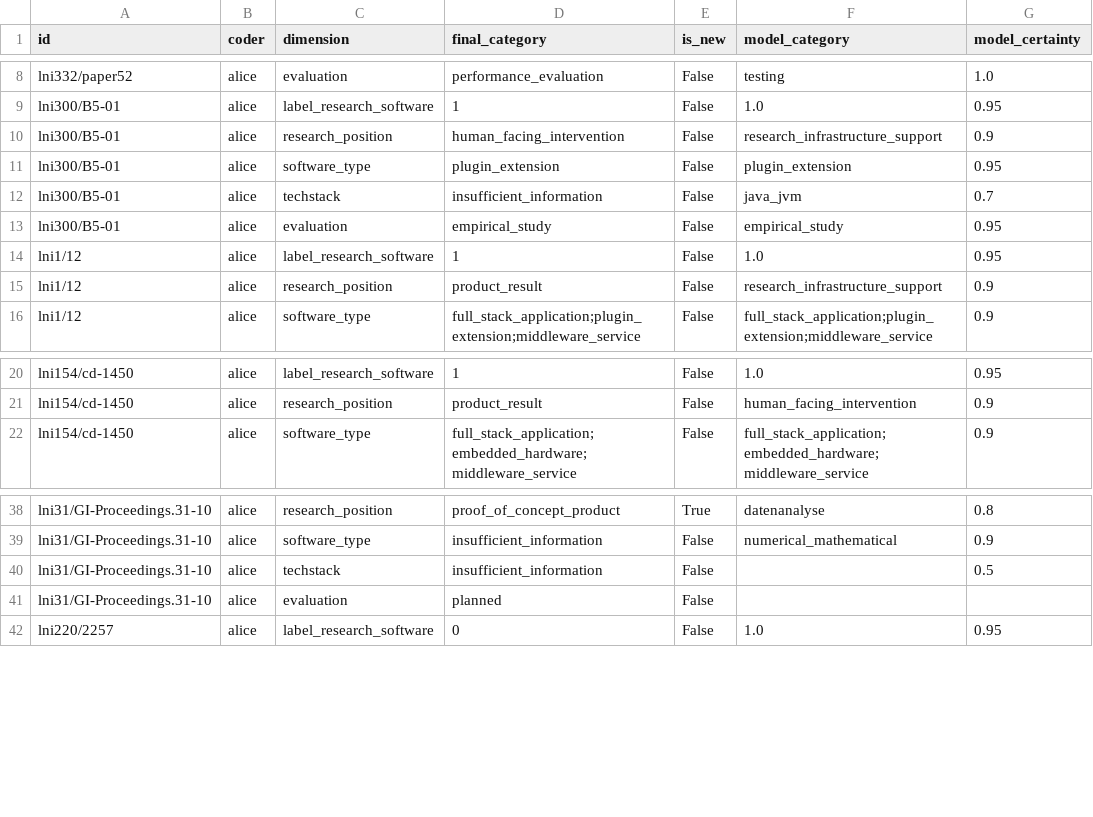
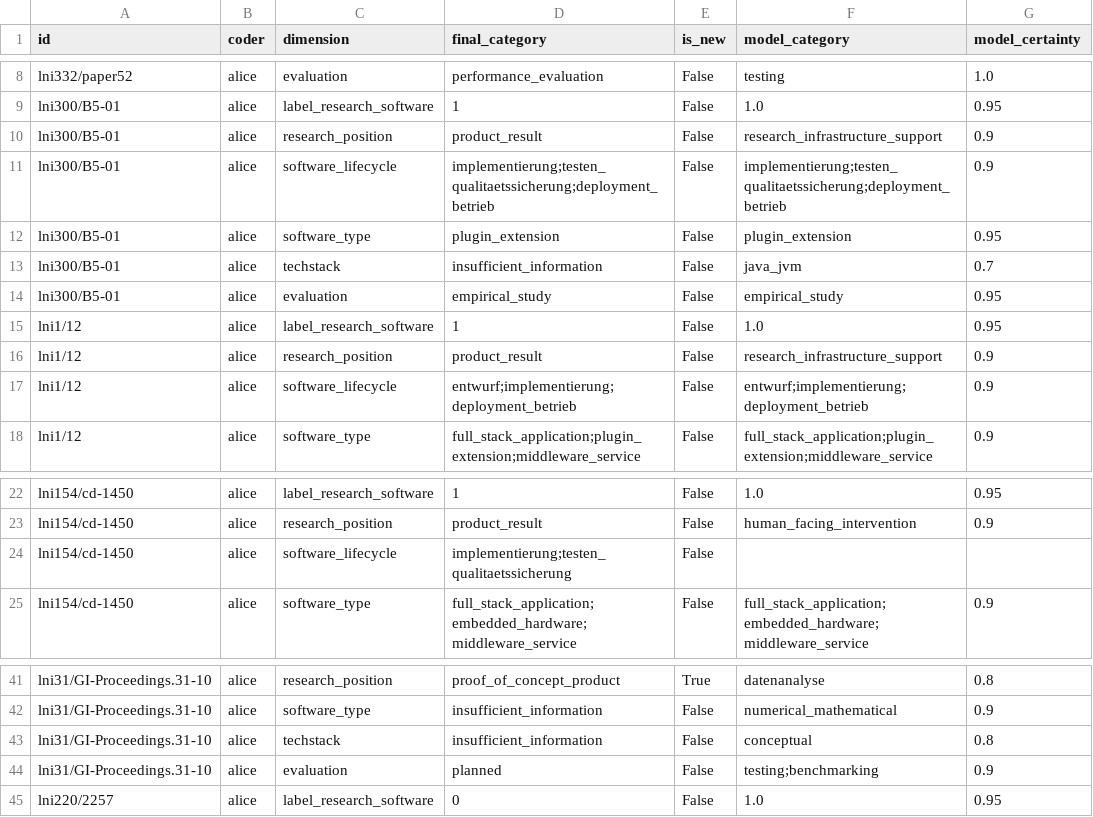
Before and after one commit to juliandehne/lni_study, a CSV file: goldstandard/coding_alice.csv, drawn as a sheet; only a part is shown, gaps mark what is left out.

```diff
--- a/goldstandard/coding_alice.csv
+++ b/goldstandard/coding_alice.csv
@@ -9,3 +9,4 @@ lni332/paper52,alice,evaluation,performance_evaluation,False,testing,1.0
 lni300/B5-01,alice,label_research_software,1,False,1.0,0.95
-lni300/B5-01,alice,research_position,human_facing_intervention,False,research_infrastructure_support,0.9
+lni300/B5-01,alice,research_position,product_result,False,research_infrastructure_support,0.9
+lni300/B5-01,alice,software_lifecycle,implementierung;testen_qualitaetssicherung;deployment_betrieb,False,implementierung;testen_qualitaetssicherung;deployment_betrieb,0.9
 lni300/B5-01,alice,software_type,plugin_extension,False,plugin_extension,0.95
@@ -15,2 +16,3 @@ lni1/12,alice,label_research_software,1,False,1.0,0.95
 lni1/12,alice,research_position,product_result,False,research_infrastructure_support,0.9
+lni1/12,alice,software_lifecycle,entwurf;implementierung;deployment_betrieb,False,entwurf;implementierung;deployment_betrieb,0.9
 lni1/12,alice,software_type,full_stack_application;plugin_extension;middleware_service,False,full_stack_application;plugin_extension;middleware_service,0.9
@@ -21,2 +23,3 @@ lni154/cd-1450,alice,label_research_software,1,False,1.0,0.95
 lni154/cd-1450,alice,research_position,product_result,False,human_facing_intervention,0.9
+lni154/cd-1450,alice,software_lifecycle,implementierung;testen_qualitaetssicherung,False,,
 lni154/cd-1450,alice,software_type,full_stack_application;embedded_hardware;middleware_service,False,full_stack_application;embedded_hardware;middleware_service,0.9
@@ -39,4 +42,4 @@ lni31/GI-Proceedings.31-10,alice,research_position,proof_of_concept_product,True
 lni31/GI-Proceedings.31-10,alice,software_type,insufficient_information,False,numerical_mathematical,0.9
-lni31/GI-Proceedings.31-10,alice,techstack,insufficient_information,False,,0.5
-lni31/GI-Proceedings.31-10,alice,evaluation,planned,False,,
+lni31/GI-Proceedings.31-10,alice,techstack,insufficient_information,False,conceptual,0.8
+lni31/GI-Proceedings.31-10,alice,evaluation,planned,False,testing;benchmarking,0.9
 lni220/2257,alice,label_research_software,0,False,1.0,0.95
```
Also changed, not shown: 7 other files.
